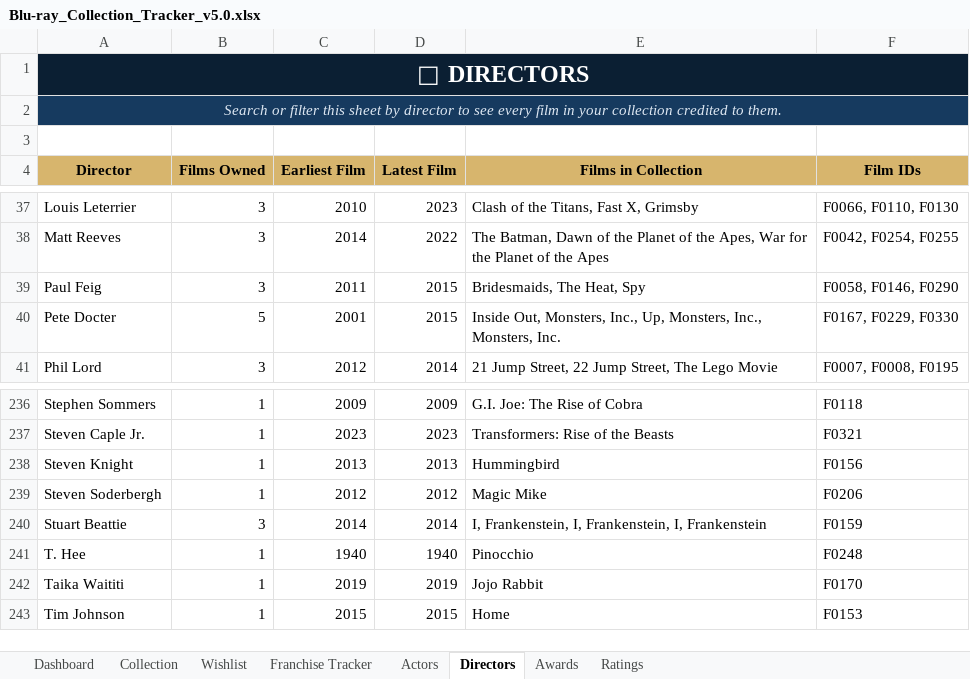
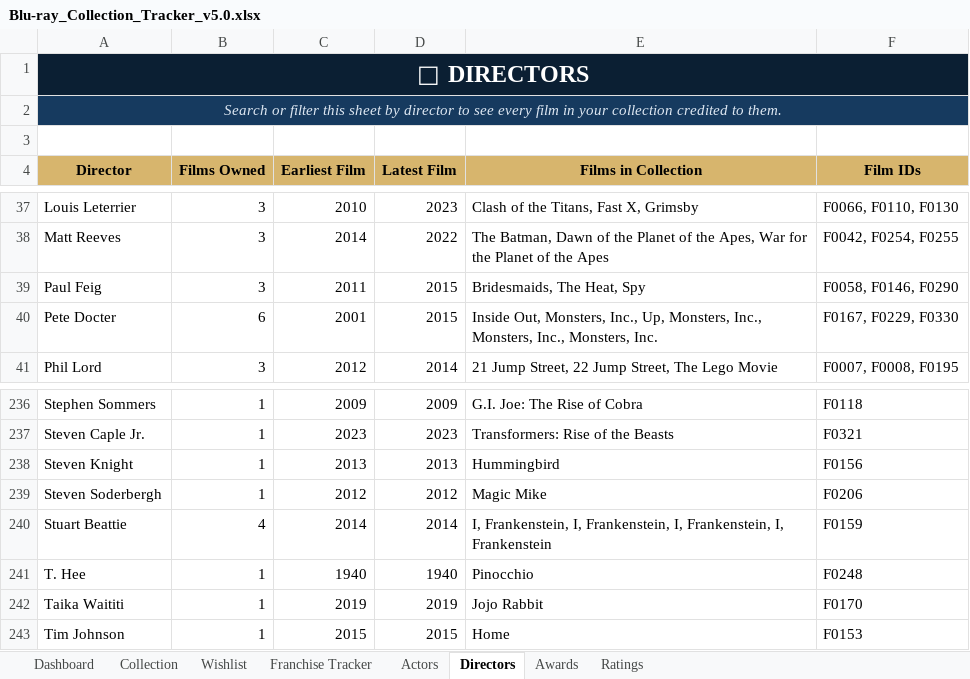
Before and after one commit to tingonting/Blu-ray-tracker, an Excel workbook: Blu-ray_Collection_Tracker_v5.0.xlsx, sheet Directors, drawn as a sheet; only a part is shown, gaps mark what is left out; values as stored, in another font and other column widths than the file's, no borders; table styles not drawn; the diff names each change by its address in the sheet, - before the commit and + after, or states it on an @@ line.

Commit message:
Update collection — 2026-08-10 12:44

```diff
--- a/Blu-ray_Collection_Tracker_v5.0.xlsx (sheet Directors)
+++ b/Blu-ray_Collection_Tracker_v5.0.xlsx (sheet Directors)
-B40 (Films Owned): 5
+B40 (Films Owned): 6
-E40 (Films in Collection): …Inc., Monsters, Inc.
+E40 (Films in Collection): …Inc., Monsters, Inc., Monsters, Inc.
-B240 (Films Owned): 3
+B240 (Films Owned): 4
-E240 (Films in Collection): …Frankenstein, I, Frankenstein
+E240 (Films in Collection): …Frankenstein, I, Frankenstein, I, Frankenstein
```
Also changed, not shown: sheet Actors.
